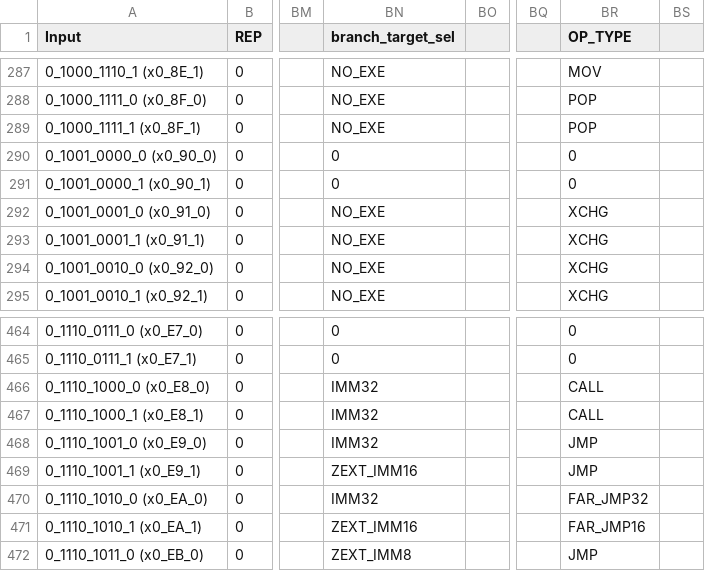
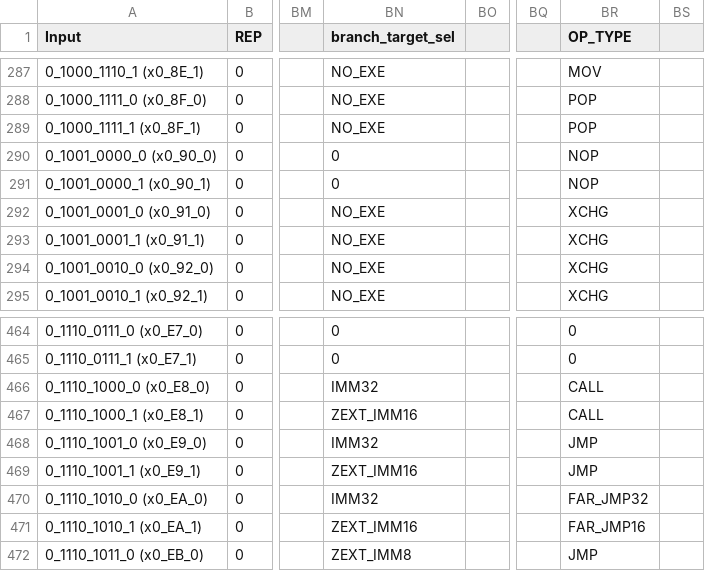
Before and after one commit to maanavkoladia/uarch, a CSV file: design/EverythingEverywhereAllAtOnce/rtl/core/Decode/cs_roms/cs.csv, drawn as a sheet; only a part is shown, gaps mark what is left out; the diff names each change by its address in the sheet, - before the commit and + after, or states it on an @@ line.

Commit message:
removed stalled from decode and fixed idm eip match with rr stall bug

```diff
--- a/design/EverythingEverywhereAllAtOnce/rtl/core/Decode/cs_roms/cs.csv
+++ b/design/EverythingEverywhereAllAtOnce/rtl/core/Decode/cs_roms/cs.csv
-BR290:BR291 (OP_TYPE): 0
+BR290:BR291 (OP_TYPE): NOP
-BN467 (branch_target_sel): IMM32
+BN467 (branch_target_sel): ZEXT_IMM16
```
Also changed, not shown: design/EverythingEverywhereAllAtOnce/rtl/core/Decode/cs_roms/cs_parsed.csv, 53 other files.
